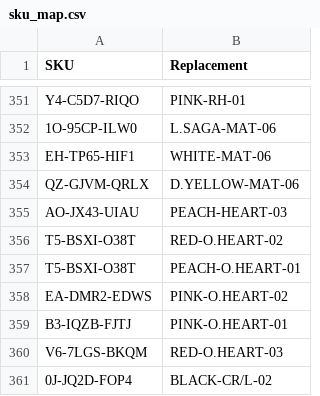
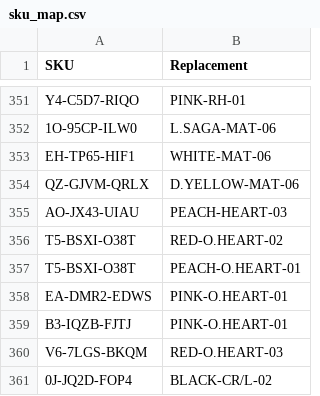
Before and after one commit to abhixartist-ai/Audit, a CSV file: sku_map.csv, drawn as a sheet; only a part is shown, gaps mark what is left out.

Commit message:
Update sku_map.csv

```diff
--- a/sku_map.csv
+++ b/sku_map.csv
@@ -357,3 +357,3 @@ T5-BSXI-O38T,RED-O.HEART-02
 T5-BSXI-O38T,PEACH-O.HEART-01
-EA-DMR2-EDWS,PINK-O.HEART-02
+EA-DMR2-EDWS,PINK-O.HEART-01
 B3-IQZB-FJTJ,PINK-O.HEART-01
```
